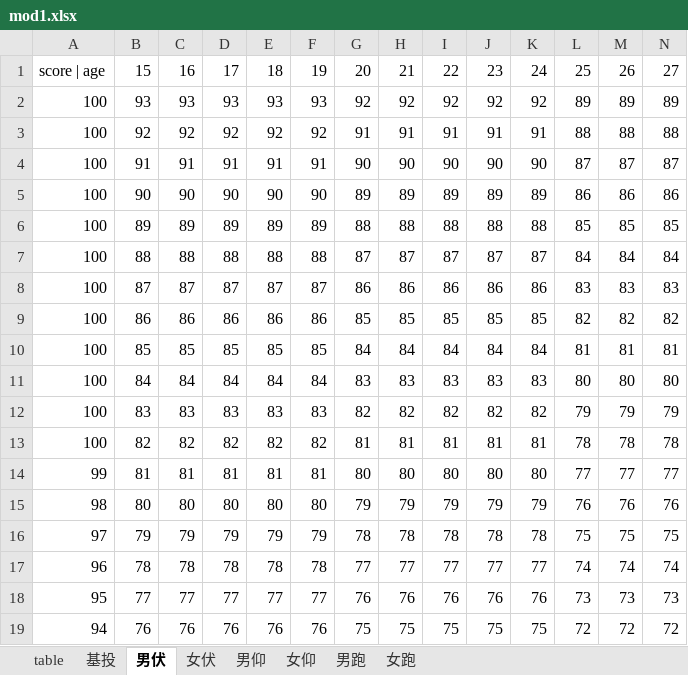
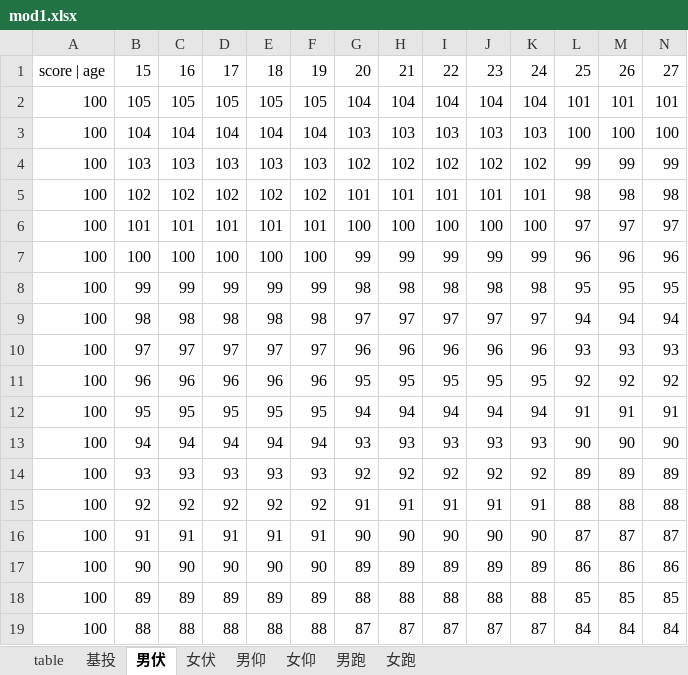
Before and after one commit to 0100Light/pe-calc, an Excel workbook: mod1.xlsx, sheet 男伏, drawn as a sheet; only a part is shown; the shorter side is filled out with more unchanged rows; values as stored, in another font and other column widths than the file's, no borders; rows hold the shown columns only; the diff covers the shown part only; the diff names each change by its address in the sheet, - before the commit and + after, or states it on an @@ line.

```diff
--- a/mod1.xlsx (sheet 男伏)
+++ b/mod1.xlsx (sheet 男伏)
+row 2: 100 | 105 | 105 | 105 | 105 | 105 | 104 | 104 | 104 | 104 | 104 | 101 | 101 | 101
+row 3: 100 | 104 | 104 | 104 | 104 | 104 | 103 | 103 | 103 | 103 | 103 | 100 | 100 | 100
+row 4: 100 | 103 | 103 | 103 | 103 | 103 | 102 | 102 | 102 | 102 | 102 | 99 | 99 | 99
+row 5: 100 | 102 | 102 | 102 | 102 | 102 | 101 | 101 | 101 | 101 | 101 | 98 | 98 | 98
+row 6: 100 | 101 | 101 | 101 | 101 | 101 | 100 | 100 | 100 | 100 | 100 | 97 | 97 | 97
+row 7: 100 | 100 | 100 | 100 | 100 | 100 | 99 | 99 | 99 | 99 | 99 | 96 | 96 | 96
+row 8: 100 | 99 | 99 | 99 | 99 | 99 | 98 | 98 | 98 | 98 | 98 | 95 | 95 | 95
+row 9: 100 | 98 | 98 | 98 | 98 | 98 | 97 | 97 | 97 | 97 | 97 | 94 | 94 | 94
+row 10: 100 | 97 | 97 | 97 | 97 | 97 | 96 | 96 | 96 | 96 | 96 | 93 | 93 | 93
+row 11: 100 | 96 | 96 | 96 | 96 | 96 | 95 | 95 | 95 | 95 | 95 | 92 | 92 | 92
+row 12: 100 | 95 | 95 | 95 | 95 | 95 | 94 | 94 | 94 | 94 | 94 | 91 | 91 | 91
+row 13: 100 | 94 | 94 | 94 | 94 | 94 | 93 | 93 | 93 | 93 | 93 | 90 | 90 | 90
```
Also changed, not shown: 21 added rows elsewhere in this sheet, sheet 女伏, sheet table, formulas that keep their value.
